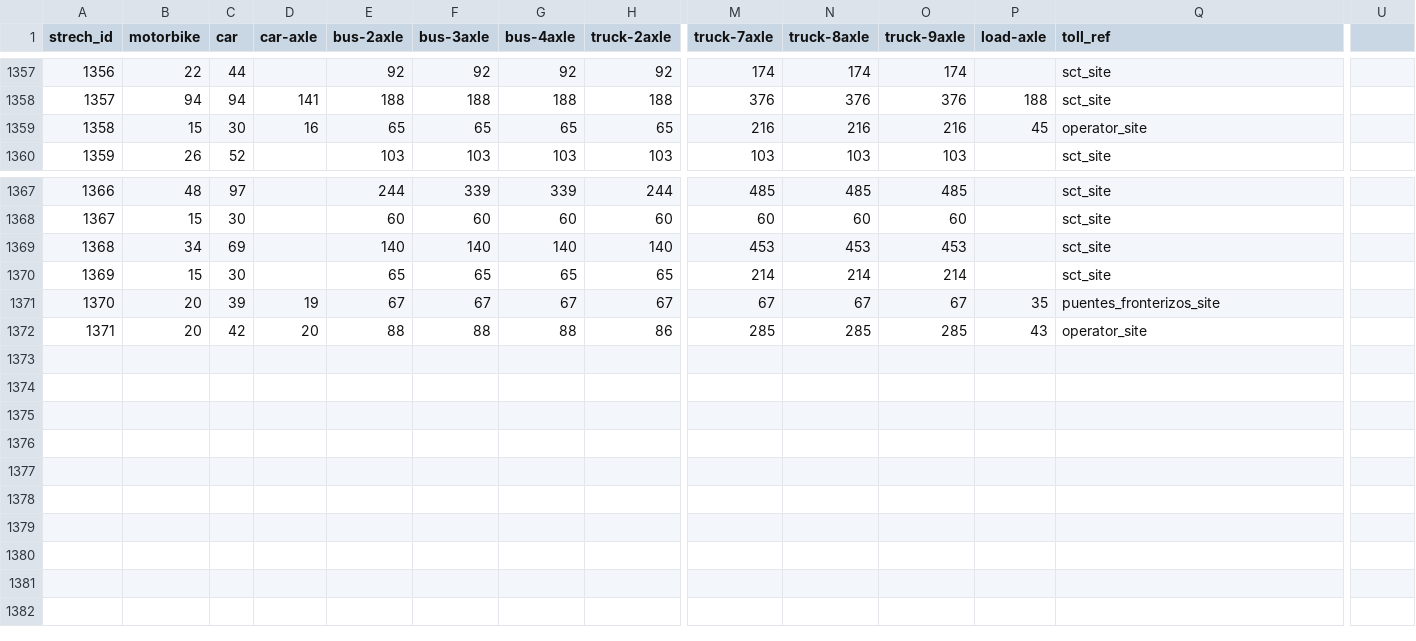
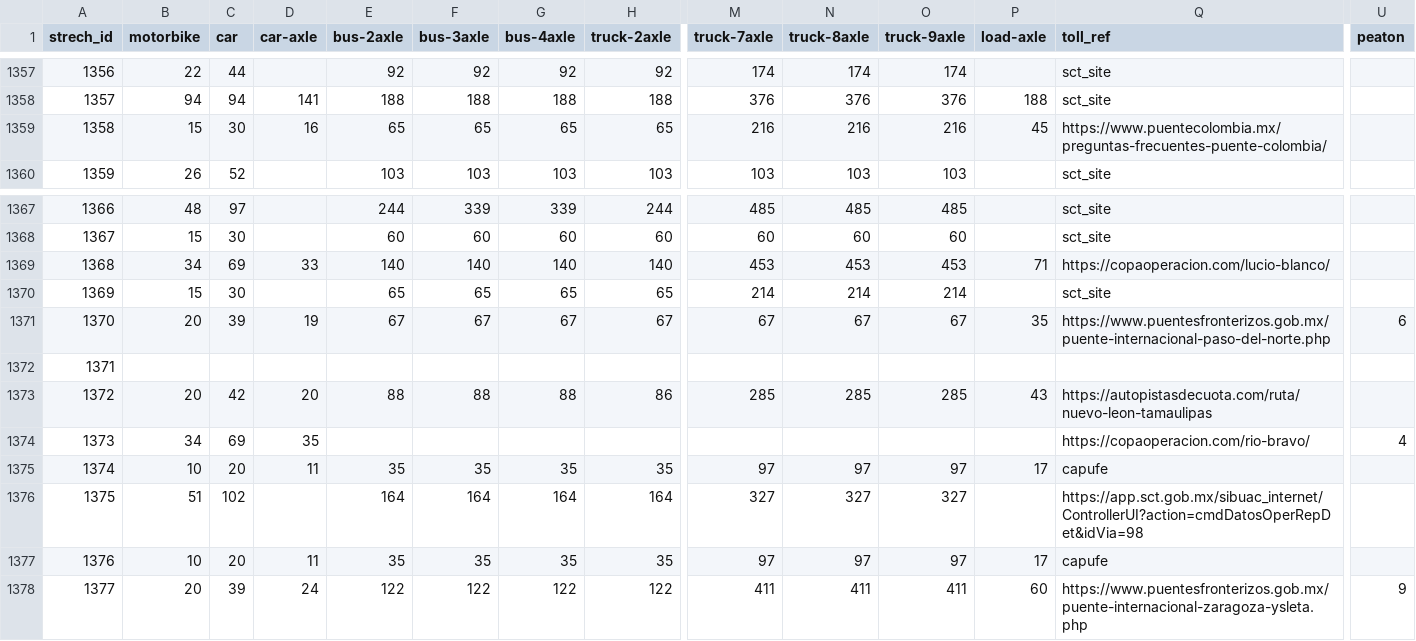
Before and after one commit to elaeon/tollbooth_etc_mx, a CSV file: data/tables/strechs-tolls-2025.csv, drawn as a sheet; only a part is shown, gaps mark what is left out; addresses are those after the commit; rows hold the shown columns only; the diff names each change by its address in the sheet, - before the commit and + after, or states it on an @@ line.

Commit message:
update data

```diff
--- a/data/tables/strechs-tolls-2025.csv
+++ b/data/tables/strechs-tolls-2025.csv
-U1: (empty)
+U1: peaton
-Q1359 (toll_ref): operator_site
+Q1359 (toll_ref): https://www.puentecolombia.mx/preguntas-frecuentes-puente-colombia/
-D1369 (car-axle): (empty)
+D1369 (car-axle): 33
-P1369 (load-axle): (empty)
+P1369 (load-axle): 71
-Q1369 (toll_ref): sct_site
+Q1369 (toll_ref): https://copaoperacion.com/lucio-blanco/
-Q1371 (toll_ref): puentes_fronterizos_site
+Q1371 (toll_ref): https://www.puentesfronterizos.gob.mx/puente-internacional-paso-del-norte.php
-U1371 (peaton): (empty)
+U1371 (peaton): 6
+row 1372: 1371
@@ column A (strech_id) renumbered in row 1373 @@
-Q1373 (toll_ref): operator_site
+Q1373 (toll_ref): https://autopistasdecuota.com/ruta/nuevo-leon-tamaulipas
+row 1374: 1373 | 34 | 69 | 35 |  |  |  |  |  |  |  |  | https://copaoperacion.com/rio-bravo/ | 4
+row 1375: 1374 | 10 | 20 | 11 | 35 | 35 | 35 | 35 | 97 | 97 | 97 | 17 | capufe
+row 1376: 1375 | 51 | 102 |  | 164 | 164 | 164 | 164 | 327 | 327 | 327 |  | https://app.sct.gob.mx/sibuac_internet/ControllerUI?action=cmdDatosOperRepDet&idVia=98
+row 1377: 1376 | 10 | 20 | 11 | 35 | 35 | 35 | 35 | 97 | 97 | 97 | 17 | capufe
+row 1378: 1377 | 20 | 39 | 24 | 122 | 122 | 122 | 122 | 411 | 411 | 411 | 60 | https://www.puentesfronterizos.gob.mx/puente-internacional-zaragoza-ysleta.php | 9
```
Also changed, not shown: data/tables/area_operators_mx.csv, data/tables/roads.csv, 3 other files.
